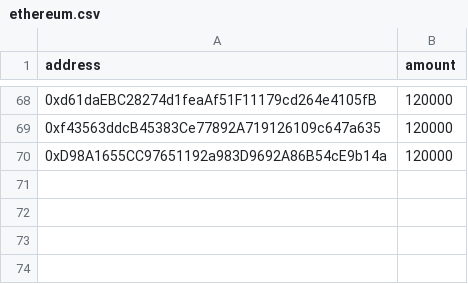
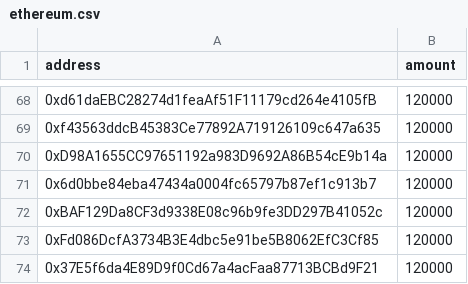
Before and after one commit to PhononDAO/alpha-testnet-rewards-claimer, a CSV file: smart-contracts/scripts/deploy/rewards/ethereum.csv, drawn as a sheet; only a part is shown, gaps mark what is left out; the diff names each change by its address in the sheet, - before the commit and + after, or states it on an @@ line.

Commit message:
deploy contract to ethereum

```diff
--- a/smart-contracts/scripts/deploy/rewards/ethereum.csv
+++ b/smart-contracts/scripts/deploy/rewards/ethereum.csv
+row 71: 0x6d0bbe84eba47434a0004fc65797b87ef1c913b7 | 120000
+row 72: 0xBAF129Da8CF3d9338E08c96b9fe3DD297B41052c | 120000
+row 73: 0xFd086DcfA3734B3E4dbc5e91be5B8062EfC3Cf85 | 120000
+row 74: 0x37E5f6da4E89D9f0Cd67a4acFaa87713BCBd9F21 | 120000
```
Also changed, not shown: 6 other files.
